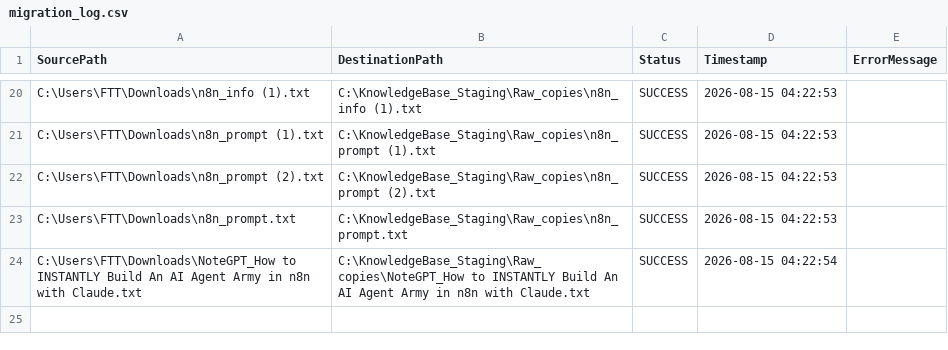
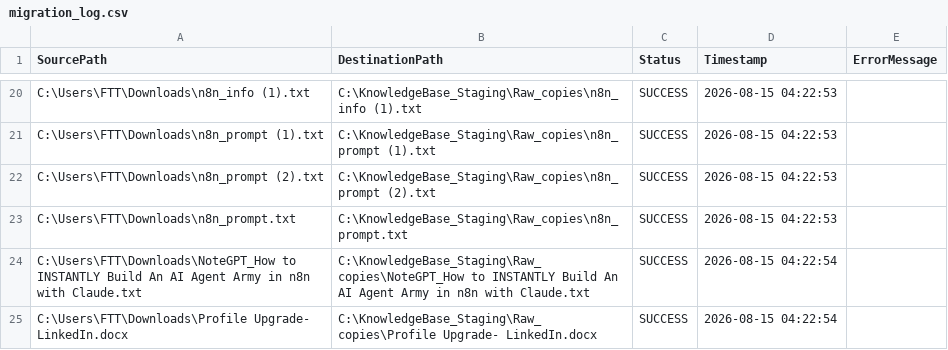
Before and after one commit to ai4funabhishek-SKS/mindbridge, a CSV file: migration_log.csv, drawn as a sheet; only a part is shown, gaps mark what is left out.

Commit message:
Auto-update migration log: SUCCESS

```diff
--- a/migration_log.csv
+++ b/migration_log.csv
@@ -24 +24,2 @@
 "C:\Users\FTT\Downloads\NoteGPT_How to INSTANTLY Build An AI Agent Army in n8n with Claude.txt","C:\KnowledgeBase_Staging\Raw_copies\NoteGPT_How to INSTANTLY Build An AI Agent Army in n8n with Claude.txt","SUCCESS","2026-08-15 04:22:54",""
+"C:\Users\FTT\Downloads\Profile Upgrade- LinkedIn.docx","C:\KnowledgeBase_Staging\Raw_copies\Profile Upgrade- LinkedIn.docx","SUCCESS","2026-08-15 04:22:54",""
```
